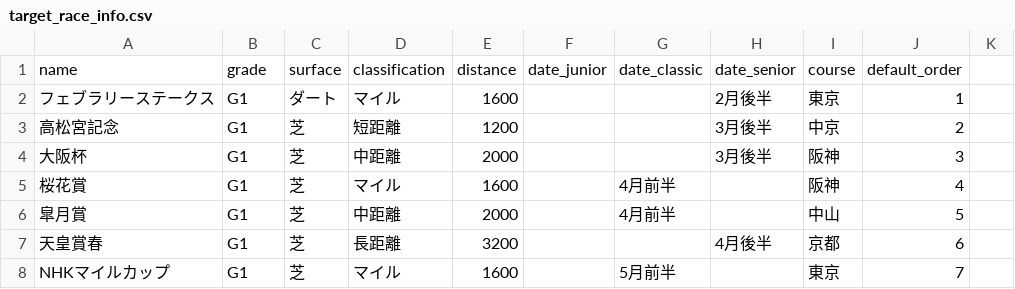
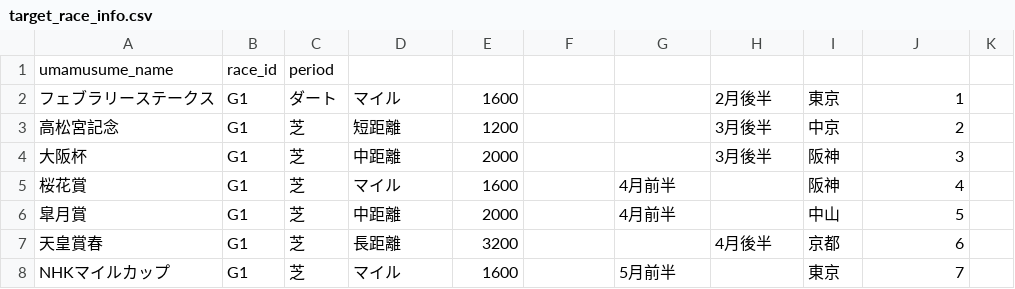
Before and after one commit to kenkenkaiden/umamusume_crown_complete_support, a CSV file: db/csv/target_race_info.csv, drawn as a sheet; only a part is shown; removed rows and columns are numbered as before the commit, all else as after; the diff names each change by its address in the sheet, - before the commit and + after, or states it on an @@ line.

Commit message:
umamusumeモデルとはかかわりのないtarget_raceモデルの整備

```diff
--- a/db/csv/target_race_info.csv
+++ b/db/csv/target_race_info.csv
-row 1: name | grade | surface | classification | distance | date_junior | date_classic | date_senior | course | default_order
+row 1: umamusume_name | race_id | period
```
Also changed, not shown: 6 other files.
